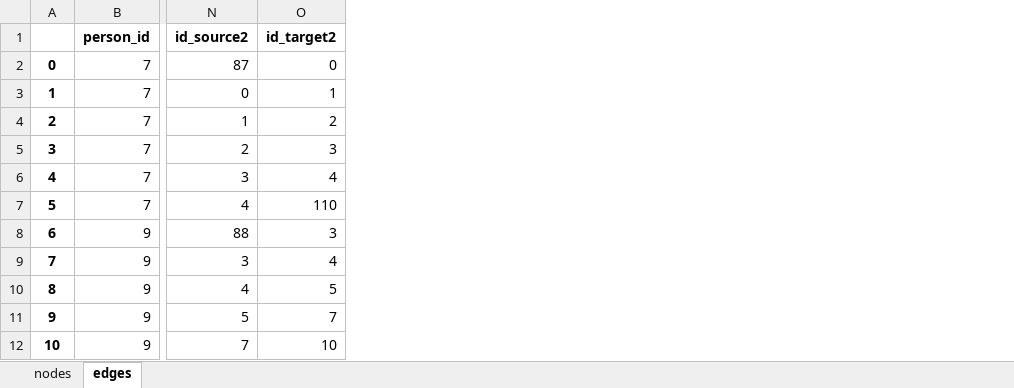
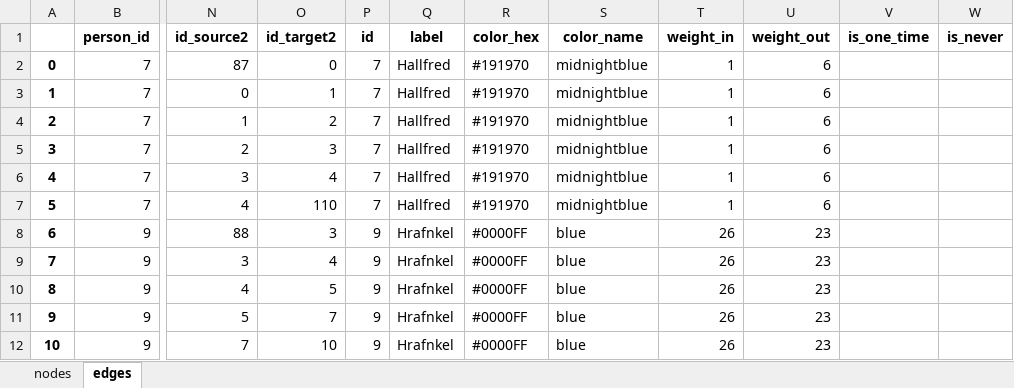
Before and after one commit to buboh/hrafnkel, an Excel workbook: data/exported_python/graph_reduced.xlsx, sheet edges, drawn as a sheet; only a part is shown, gaps mark what is left out; values as stored, in another font and other column widths than the file's, no borders; the diff names each change by its address in the sheet, - before the commit and + after, or states it on an @@ line.

Commit message:
added colors to python and js

```diff
--- a/data/exported_python/graph_reduced.xlsx (sheet edges)
+++ b/data/exported_python/graph_reduced.xlsx (sheet edges)
+column P (id), rows 2-12: 7 | 7 | 7 | 7 | 7 | 7 | 9 | 9 | 9 | 9 | 9
+column Q (label), rows 2-12: Hallfred | Hallfred | Hallfred | Hallfred | Hallfred | Hallfred | Hrafnkel | Hrafnkel | Hrafnkel | Hrafnkel | Hrafnkel
+column R (color_hex), rows 2-12: #191970 | #191970 | #191970 | #191970 | #191970 | #191970 | #0000FF | #0000FF | #0000FF | #0000FF | #0000FF
+column S (color_name), rows 2-12: midnightblue | midnightblue | midnightblue | midnightblue | midnightblue | midnightblue | blue | blue | blue | blue | blue
+column T (weight_in), rows 2-12: 1 | 1 | 1 | 1 | 1 | 1 | 26 | 26 | 26 | 26 | 26
+column U (weight_out), rows 2-12: 6 | 6 | 6 | 6 | 6 | 6 | 23 | 23 | 23 | 23 | 23
+column V (is_one_time), empty
+column W (is_never), empty
```
Also changed, not shown: data/manual/hrafnkel_saga_network_with_flags_colors.xlsx, 10 other files.
